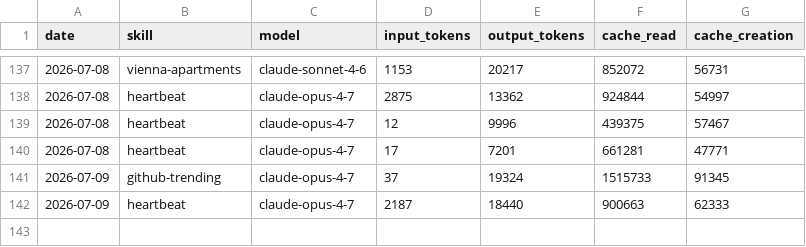
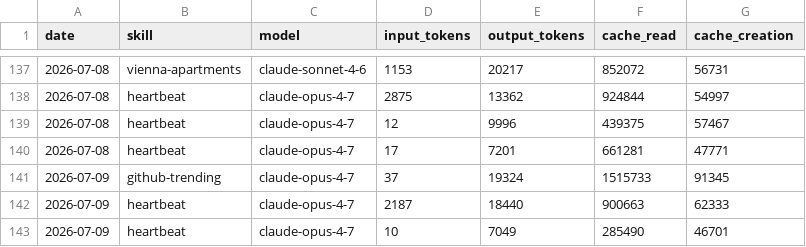
Before and after one commit to Da6hkin/aeon, a CSV file: memory/token-usage.csv, drawn as a sheet; only a part is shown, gaps mark what is left out.

Commit message:
chore(heartbeat): auto-commit 2026-07-09

```diff
--- a/memory/token-usage.csv
+++ b/memory/token-usage.csv
@@ -142 +142,2 @@ date,skill,model,input_tokens,output_tokens,cache_read,cache_creation
 2026-07-09,heartbeat,claude-opus-4-7,2187,18440,900663,62333
+2026-07-09,heartbeat,claude-opus-4-7,10,7049,285490,46701
```
Also changed, not shown: 4 other files.
